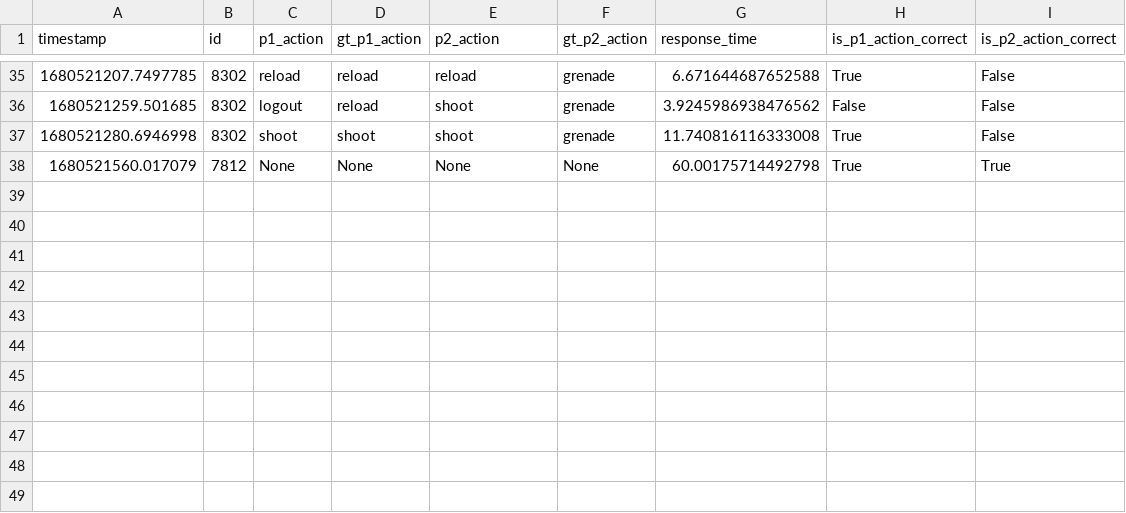
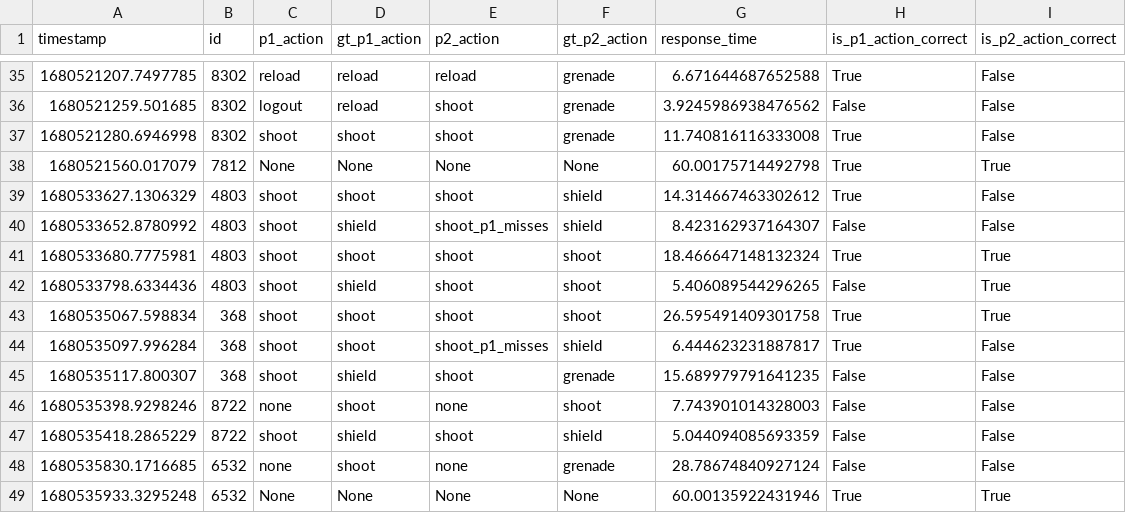
Before and after one commit to mayankp291/CG4002-Capstone-LaserTag-Plus, a CSV file: External Comms/eval_sever/evaluation_logs/groupb12_logs.csv, drawn as a sheet; only a part is shown, gaps mark what is left out.

```diff
--- a/External Comms/eval_sever/evaluation_logs/groupb12_logs.csv
+++ b/External Comms/eval_sever/evaluation_logs/groupb12_logs.csv
@@ -38 +38,12 @@ timestamp,id,p1_action,gt_p1_action,p2_action,gt_p2_action,response_time,is_p1_a
 1680521560.017079,7812,None,None,None,None,60.00175714492798,True,True
+1680533627.1306329,4803,shoot,shoot,shoot,shield,14.314667463302612,True,False
+1680533652.8780992,4803,shoot,shield,shoot_p1_misses,shield,8.423162937164307,False,False
+1680533680.7775981,4803,shoot,shoot,shoot,shoot,18.466647148132324,True,True
+1680533798.6334436,4803,shoot,shield,shoot,shoot,5.406089544296265,False,True
+1680535067.598834,368,shoot,shoot,shoot,shoot,26.595491409301758,True,True
+1680535097.996284,368,shoot,shoot,shoot_p1_misses,shield,6.444623231887817,True,False
+1680535117.800307,368,shoot,shield,shoot,grenade,15.689979791641235,False,False
+1680535398.9298246,8722,none,shoot,none,shoot,7.743901014328003,False,False
+1680535418.2865229,8722,shoot,shield,shoot,shield,5.044094085693359,False,False
+1680535830.1716685,6532,none,shoot,none,grenade,28.78674840927124,False,False
+1680535933.3295248,6532,None,None,None,None,60.00135922431946,True,True
```
Also changed, not shown: 2 other files.
